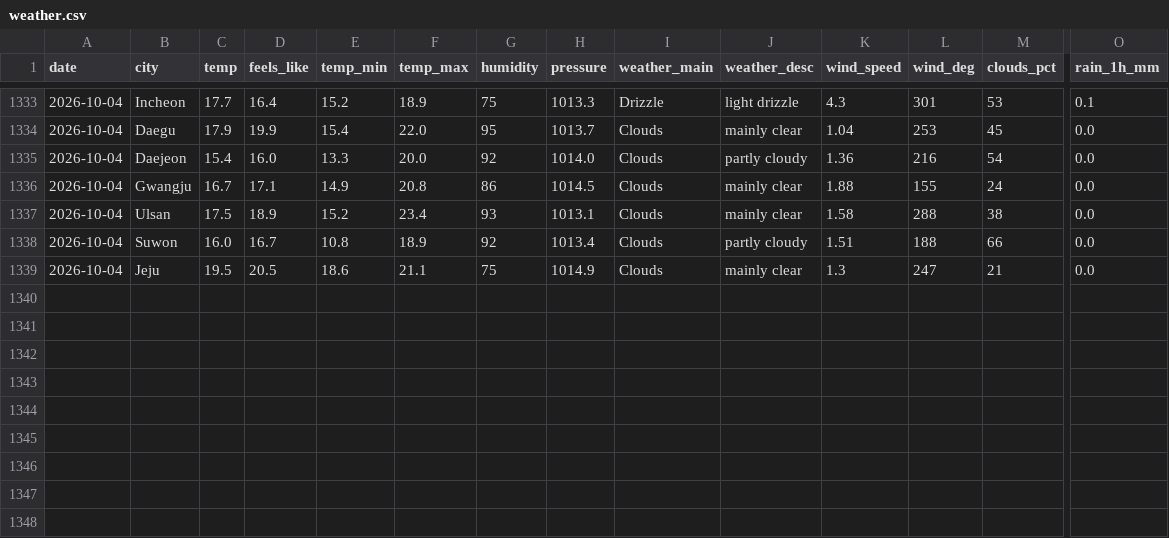
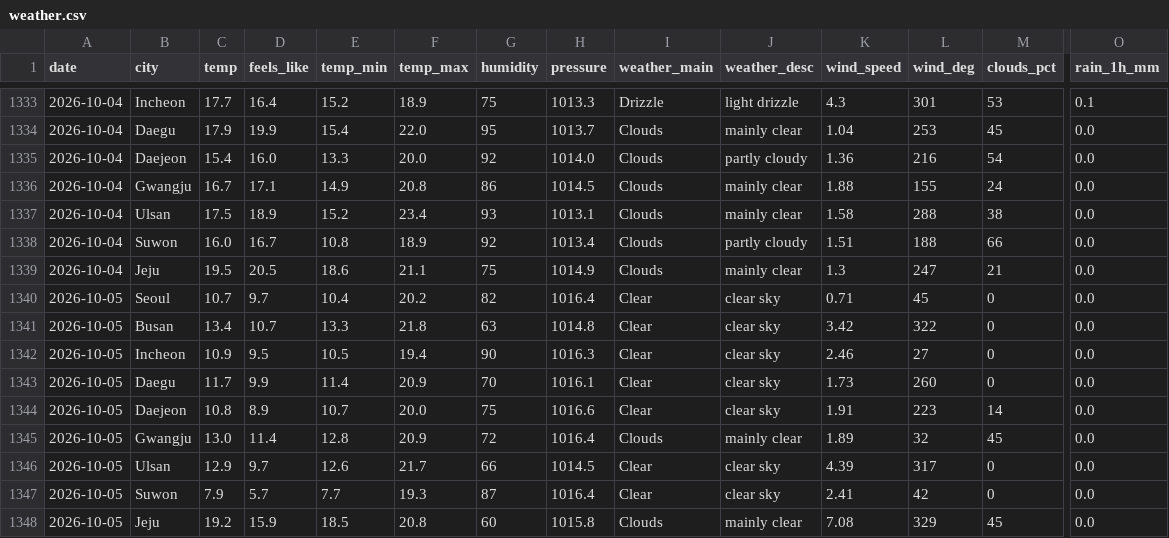
Before and after one commit to icedo724/data_collection, a CSV file: data/environment/weather.csv, drawn as a sheet; only a part is shown, gaps mark what is left out; rows hold the shown columns only; the diff names each change by its address in the sheet, - before the commit and + after, or states it on an @@ line.

```diff
--- a/data/environment/weather.csv
+++ b/data/environment/weather.csv
+row 1340: 2026-10-05 | Seoul | 10.7 | 9.7 | 10.4 | 20.2 | 82 | 1016.4 | Clear | clear sky | 0.71 | 45 | 0 | 0.0
+row 1341: 2026-10-05 | Busan | 13.4 | 10.7 | 13.3 | 21.8 | 63 | 1014.8 | Clear | clear sky | 3.42 | 322 | 0 | 0.0
+row 1342: 2026-10-05 | Incheon | 10.9 | 9.5 | 10.5 | 19.4 | 90 | 1016.3 | Clear | clear sky | 2.46 | 27 | 0 | 0.0
+row 1343: 2026-10-05 | Daegu | 11.7 | 9.9 | 11.4 | 20.9 | 70 | 1016.1 | Clear | clear sky | 1.73 | 260 | 0 | 0.0
+row 1344: 2026-10-05 | Daejeon | 10.8 | 8.9 | 10.7 | 20.0 | 75 | 1016.6 | Clear | clear sky | 1.91 | 223 | 14 | 0.0
+row 1345: 2026-10-05 | Gwangju | 13.0 | 11.4 | 12.8 | 20.9 | 72 | 1016.4 | Clouds | mainly clear | 1.89 | 32 | 45 | 0.0
+row 1346: 2026-10-05 | Ulsan | 12.9 | 9.7 | 12.6 | 21.7 | 66 | 1014.5 | Clear | clear sky | 4.39 | 317 | 0 | 0.0
+row 1347: 2026-10-05 | Suwon | 7.9 | 5.7 | 7.7 | 19.3 | 87 | 1016.4 | Clear | clear sky | 2.41 | 42 | 0 | 0.0
+row 1348: 2026-10-05 | Jeju | 19.2 | 15.9 | 18.5 | 20.8 | 60 | 1015.8 | Clouds | mainly clear | 7.08 | 329 | 45 | 0.0
```
Also changed, not shown: data/environment/air_quality.csv, data/environment/earthquakes.csv, 8 other files.
